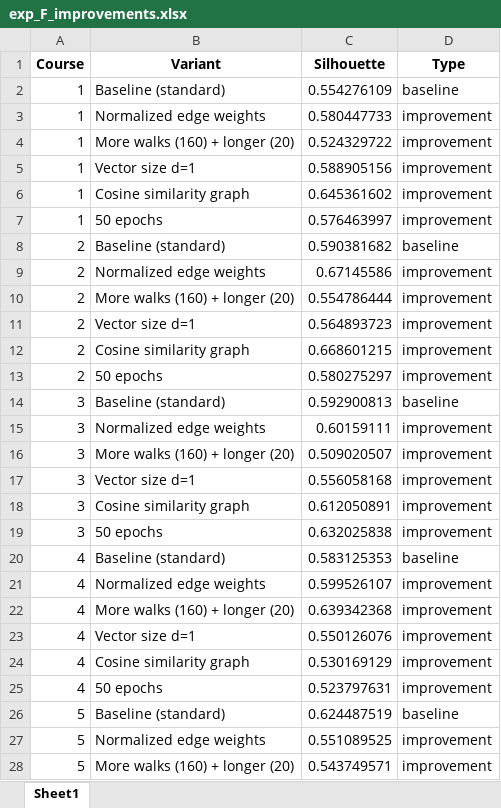
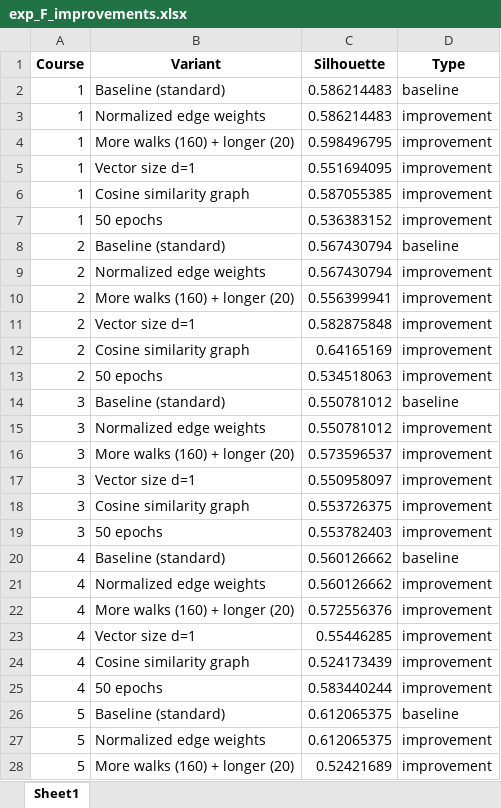
Before and after one commit to mamintoosi/Deepwalk-SSP, an Excel workbook: results/exp_F_improvements.xlsx, sheet Sheet1, drawn as a sheet; only a part is shown; values as stored, in another font and other column widths than the file's, no borders; the diff covers the shown part only; the diff names each change by its address in the sheet, - before the commit and + after, or states it on an @@ line.

```diff
--- a/results/exp_F_improvements.xlsx (sheet Sheet1)
+++ b/results/exp_F_improvements.xlsx (sheet Sheet1)
-C2 (Silhouette): 0.554276109
+C2 (Silhouette): 0.586214483
-C3 (Silhouette): 0.580447733
+C3 (Silhouette): 0.586214483
-C4 (Silhouette): 0.524329722
+C4 (Silhouette): 0.598496795
-C5 (Silhouette): 0.588905156
+C5 (Silhouette): 0.551694095
-C6 (Silhouette): 0.645361602
+C6 (Silhouette): 0.587055385
-C7 (Silhouette): 0.576463997
+C7 (Silhouette): 0.536383152
-C8 (Silhouette): 0.590381682
+C8 (Silhouette): 0.567430794
-C9 (Silhouette): 0.67145586
+C9 (Silhouette): 0.567430794
-C10 (Silhouette): 0.554786444
+C10 (Silhouette): 0.556399941
-C11 (Silhouette): 0.564893723
+C11 (Silhouette): 0.582875848
-C12 (Silhouette): 0.668601215
+C12 (Silhouette): 0.64165169
-C13 (Silhouette): 0.580275297
+C13 (Silhouette): 0.534518063
-C14 (Silhouette): 0.592900813
+C14 (Silhouette): 0.550781012
-C15 (Silhouette): 0.60159111
+C15 (Silhouette): 0.550781012
-C16 (Silhouette): 0.509020507
+C16 (Silhouette): 0.573596537
-C17 (Silhouette): 0.556058168
+C17 (Silhouette): 0.550958097
-C18 (Silhouette): 0.612050891
+C18 (Silhouette): 0.553726375
-C19 (Silhouette): 0.632025838
+C19 (Silhouette): 0.553782403
-C20 (Silhouette): 0.583125353
+C20 (Silhouette): 0.560126662
-C21 (Silhouette): 0.599526107
+C21 (Silhouette): 0.560126662
-C22 (Silhouette): 0.639342368
+C22 (Silhouette): 0.572556376
-C23 (Silhouette): 0.550126076
+C23 (Silhouette): 0.55446285
-C24 (Silhouette): 0.530169129
+C24 (Silhouette): 0.524173439
-C25 (Silhouette): 0.523797631
+C25 (Silhouette): 0.583440244
-C26 (Silhouette): 0.624487519
+C26 (Silhouette): 0.612065375
-C27 (Silhouette): 0.551089525
+C27 (Silhouette): 0.612065375
-C28 (Silhouette): 0.543749571
+C28 (Silhouette): 0.52421689
```
Also changed, not shown: 9 edited cells elsewhere in this sheet, results/df_reproduced.xlsx, results/exp_E_additional_metrics.xlsx, 49 other files.
